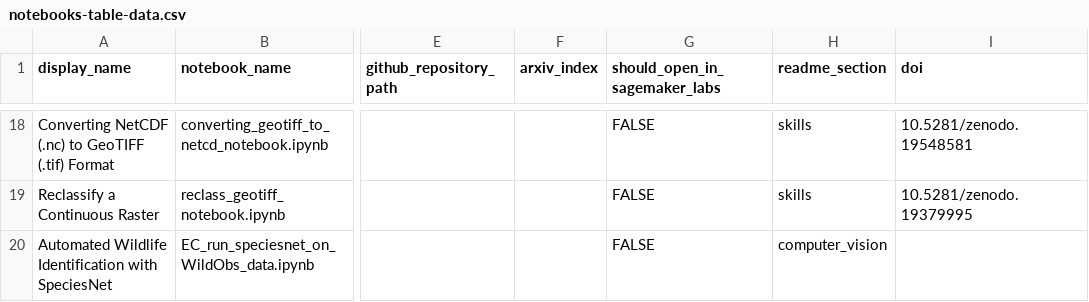
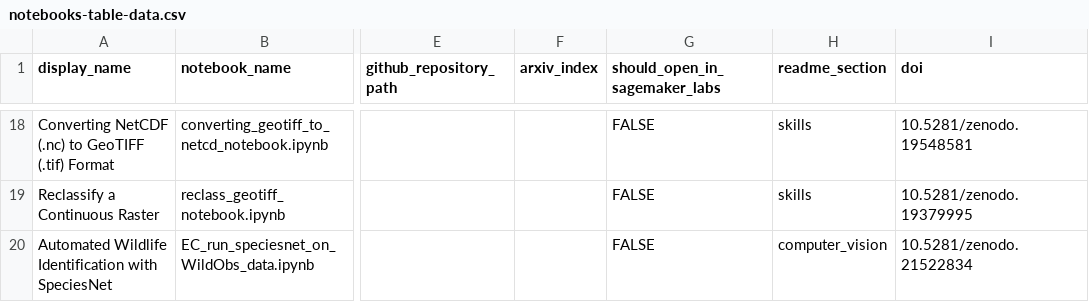
Before and after one commit to EcoCommonsAustralia/notebooks, a CSV file: automation/notebooks-table-data.csv, drawn as a sheet; only a part is shown, gaps mark what is left out; the diff names each change by its address in the sheet, - before the commit and + after, or states it on an @@ line.

```diff
--- a/automation/notebooks-table-data.csv
+++ b/automation/notebooks-table-data.csv
-I20 (doi): (empty)
+I20 (doi): 10.5281/zenodo.21522834
```
Also changed, not shown: 1 other file.
